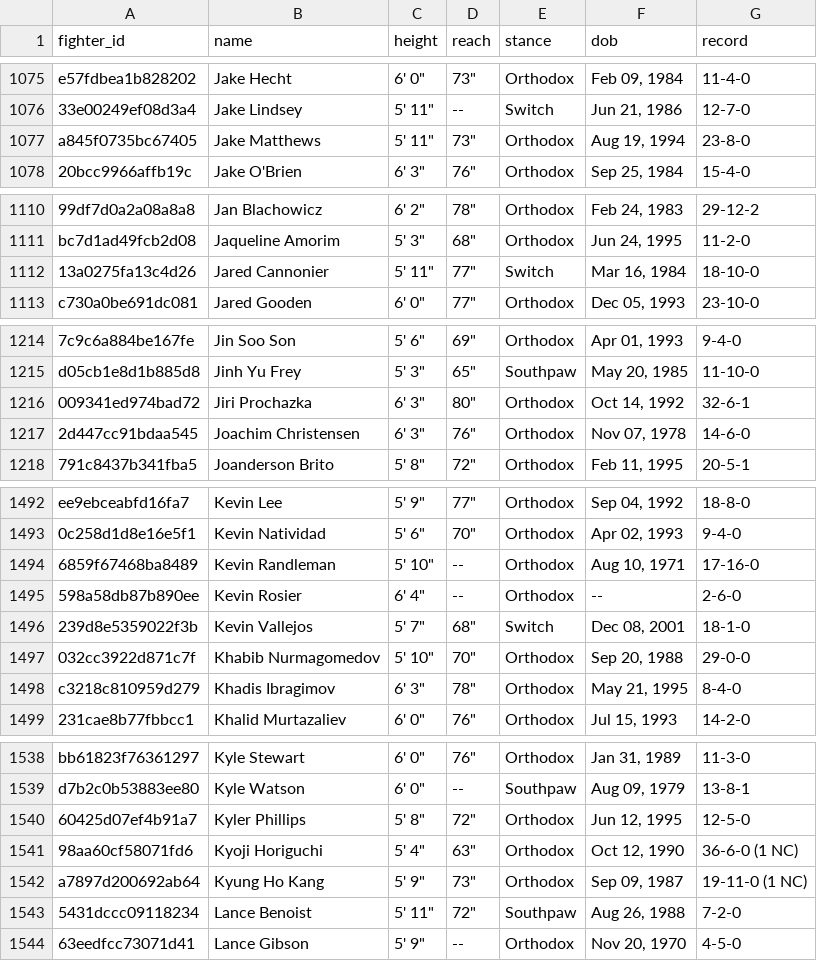
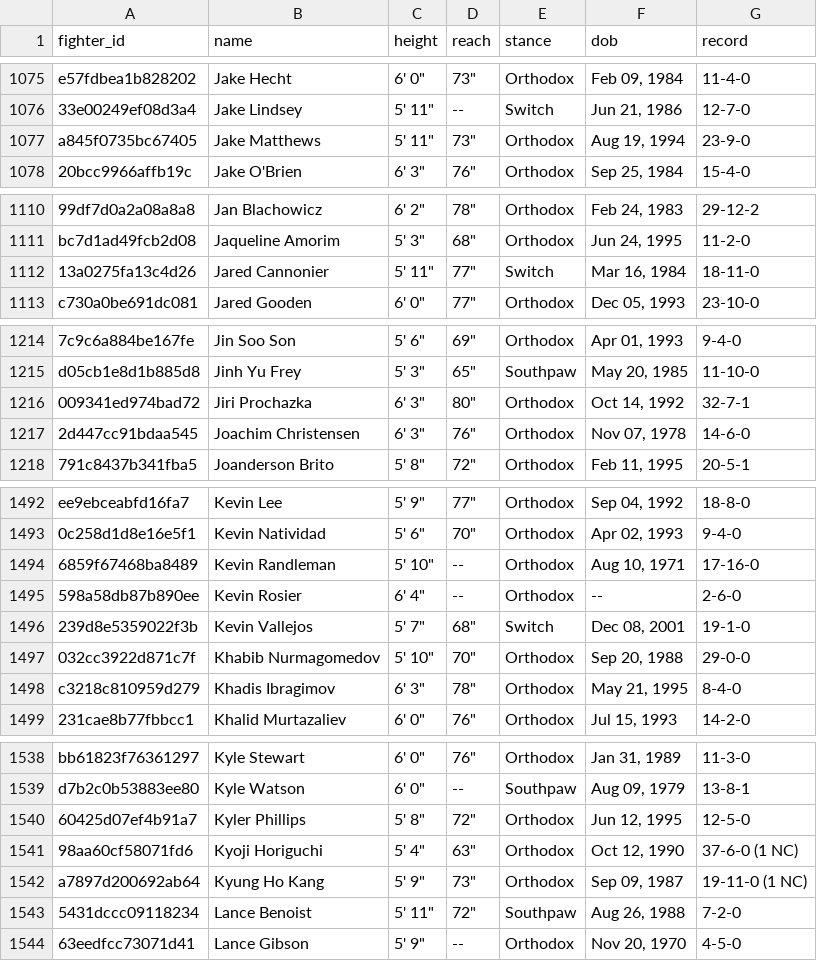
Before and after one commit to tahainahrakan/ufc-fight-outcome-prediction, a CSV file: data/raw/raw_fighters.csv, drawn as a sheet; only a part is shown, gaps mark what is left out; the diff covers the shown part only; the diff names each change by its address in the sheet, - before the commit and + after, or states it on an @@ line.

```diff
--- a/data/raw/raw_fighters.csv
+++ b/data/raw/raw_fighters.csv
-G1077 (record): 23-8-0
+G1077 (record): 23-9-0
-G1112 (record): 18-10-0
+G1112 (record): 18-11-0
-G1216 (record): 32-6-1
+G1216 (record): 32-7-1
-G1496 (record): 18-1-0
+G1496 (record): 19-1-0
-G1541 (record): 36-6-0 (1 NC)
+G1541 (record): 37-6-0 (1 NC)
```
Also changed, not shown: 3 added rows and 16 edited cells elsewhere in this file, data/processed/fighter_snapshots.csv, data/processed/test.csv, 8 other files.
